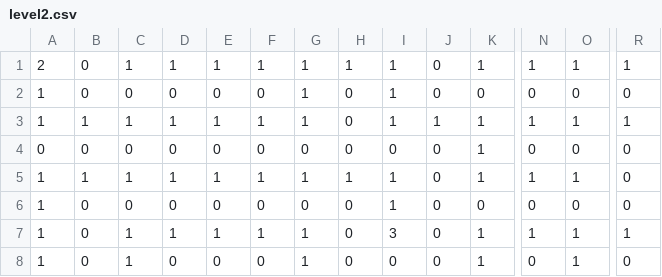
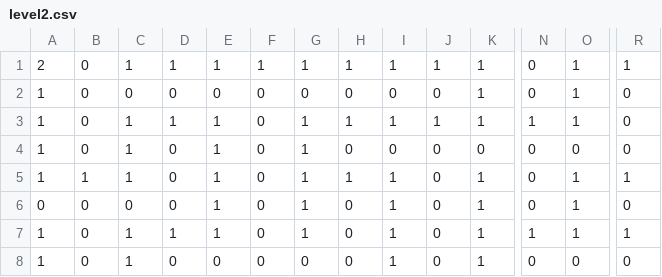
Before and after one commit to marinetdc/LaBCIrinthe, a CSV file: assets/levels/level2.csv, drawn as a sheet; only a part is shown, gaps mark what is left out; the diff covers the shown part only; the diff names each change by its address in the sheet, - before the commit and + after, or states it on an @@ line.

```diff
--- a/assets/levels/level2.csv
+++ b/assets/levels/level2.csv
-J1: 0
+J1: 1
-N1: 1
+N1: 0
-G2: 1
+G2: 0
-I2: 1
+I2: 0
-K2: 0
+K2: 1
-O2: 0
+O2: 1
-B3: 1
+B3: 0
-F3: 1
+F3: 0
-H3: 0
+H3: 1
-R3: 1
+R3: 0
-A4: 0
+A4: 1
-C4: 0
+C4: 1
-E4: 0
+E4: 1
-G4: 0
+G4: 1
-K4: 1
+K4: 0
-D5: 1
+D5: 0
-F5: 1
+F5: 0
-N5: 1
+N5: 0
-R5: 0
+R5: 1
-A6: 1
+A6: 0
-E6: 0
+E6: 1
-G6: 0
+G6: 1
-K6: 0
+K6: 1
-O6: 0
+O6: 1
-F7: 1
+F7: 0
-I7: 3
+I7: 1
-G8: 1
+G8: 0
-I8: 0
+I8: 1
-O8: 1
+O8: 0
```
Also changed, not shown: 51 edited cells elsewhere in this file, assets/levels/level1.csv, assets/levels/level3.csv, 1 other file.
